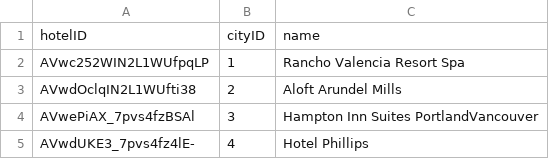
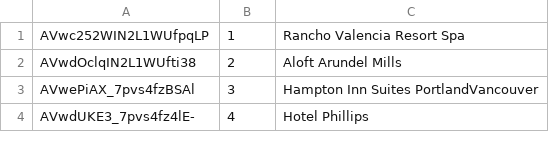
Before and after one commit to nikolamarunic/csc343hoteldata, a CSV file: hotels.csv, drawn as a sheet; only a part is shown; the diff names each change by its address in the sheet, - before the commit and + after, or states it on an @@ line.

```diff
--- a/hotels.csv
+++ b/hotels.csv
-row 1: hotelID | cityID | name
```
Also changed, not shown: cities.csv, hotelCategories.csv, 2 other files.
